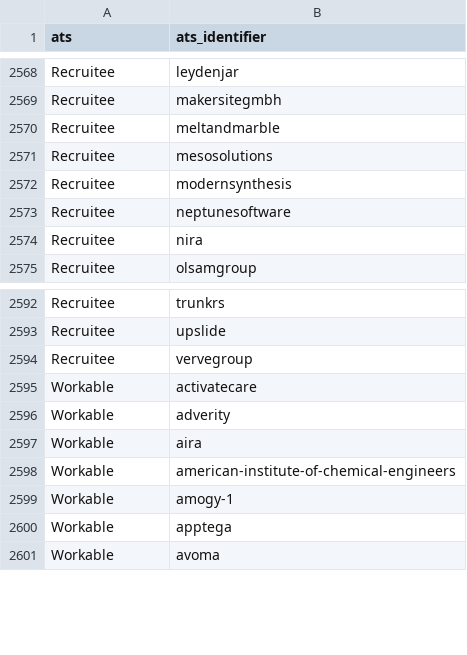
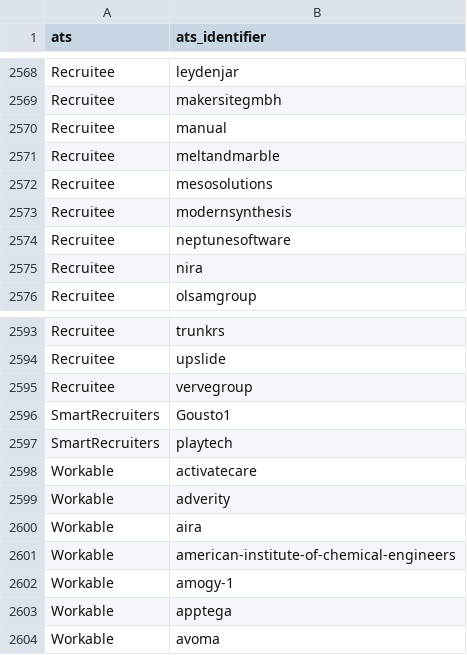
Before and after one commit to Ches-ctrl/Cheddar, a CSV file: storage/csv/ats_identifiers.csv, drawn as a sheet; only a part is shown, gaps mark what is left out; the diff names each change by its address in the sheet, - before the commit and + after, or states it on an @@ line.

```diff
--- a/storage/csv/ats_identifiers.csv
+++ b/storage/csv/ats_identifiers.csv
+row 2570: Recruitee | manual
+row 2596: SmartRecruiters | Gousto1
+row 2597: SmartRecruiters | playtech
```
Also changed, not shown: storage/csv/ats_systems.csv, 16 other files.
